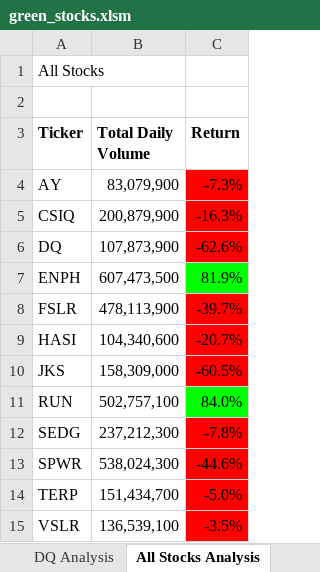
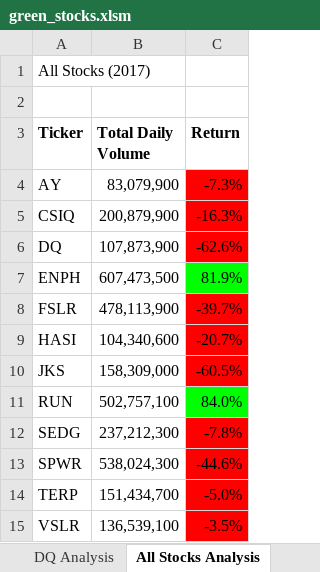
Before and after one commit to starrafieeb/stock-analysis, an Excel workbook: green_stocks.xlsm, sheet All Stocks Analysis, drawn as a sheet; values as stored, in another font and other column widths than the file's, no borders; charts and pictures not drawn; the diff names each change by its address in the sheet, - before the commit and + after, or states it on an @@ line.

Commit message:
Add files via upload

```diff
--- a/green_stocks.xlsm (sheet All Stocks Analysis)
+++ b/green_stocks.xlsm (sheet All Stocks Analysis)
-A1 (Ticker): All Stocks
+A1 (Ticker): All Stocks (2017)
```
Also changed, not shown: charts or pictures.
